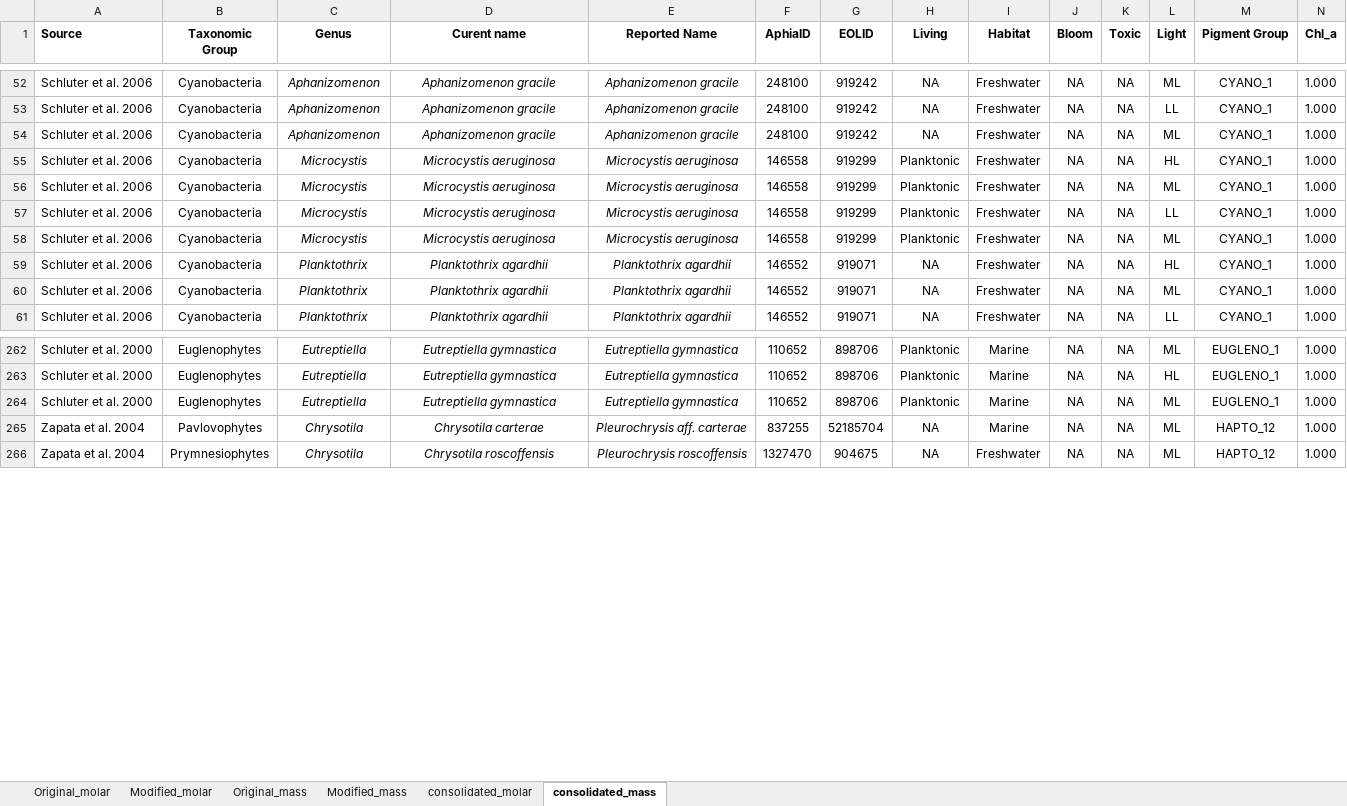
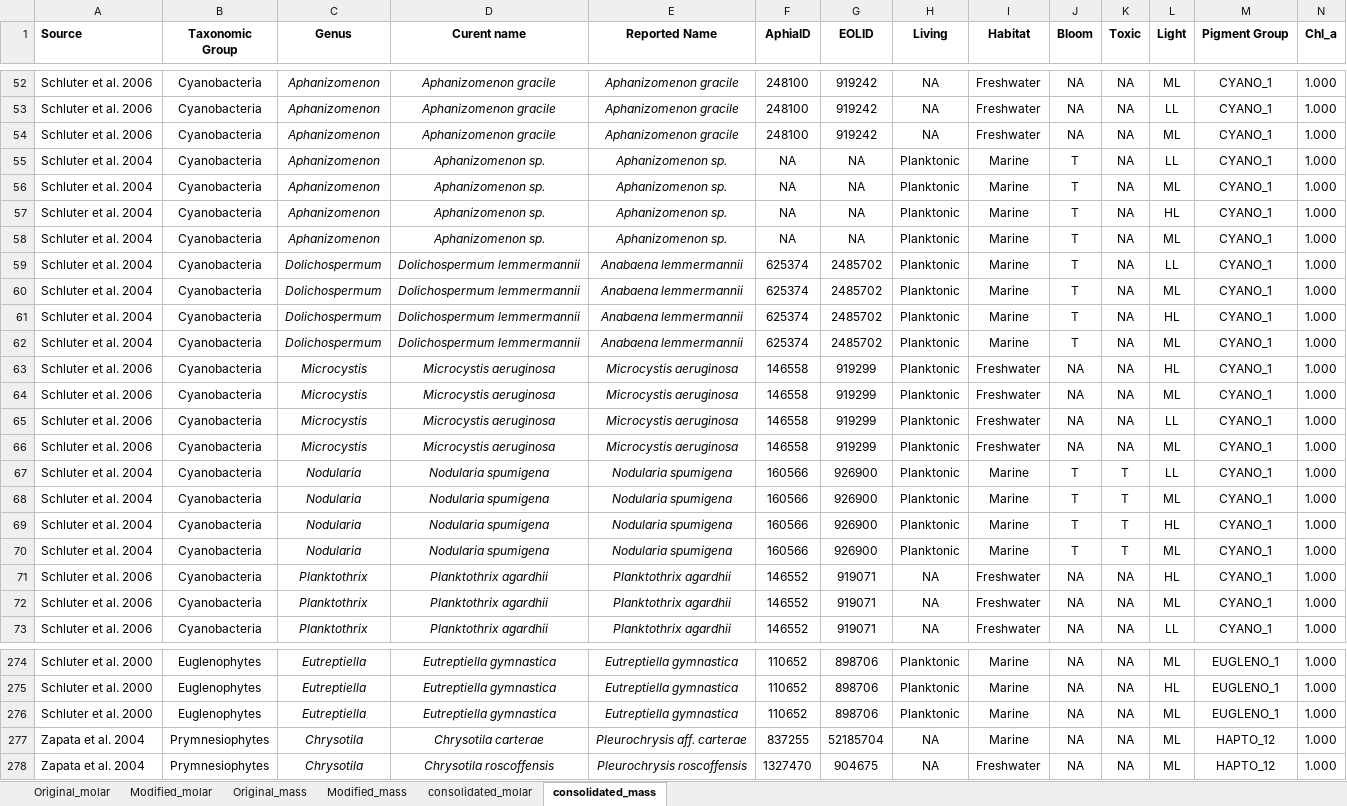
Before and after one commit to eoplus/pigment_ratios, an Excel workbook: raw/pigment_ratios_dev.xlsx, sheet consolidated_mass, drawn as a sheet; only a part is shown, gaps mark what is left out; values as stored, in another font and other column widths than the file's, no borders; addresses are those after the commit; rows hold the shown columns only; the diff names each change by its address in the sheet, - before the commit and + after, or states it on an @@ line.

Commit message:
Added Schluter et al. 2004

```diff
--- a/raw/pigment_ratios_dev.xlsx (sheet consolidated_mass)
+++ b/raw/pigment_ratios_dev.xlsx (sheet consolidated_mass)
+row 55: Schluter et al. 2004 | Cyanobacteria | Aphanizomenon | Aphanizomenon sp. | Aphanizomenon sp. | NA | NA | Planktonic | Marine | T | NA | LL | CYANO_1 | 1.000
+row 56: Schluter et al. 2004 | Cyanobacteria | Aphanizomenon | Aphanizomenon sp. | Aphanizomenon sp. | NA | NA | Planktonic | Marine | T | NA | ML | CYANO_1 | 1.000
+row 57: Schluter et al. 2004 | Cyanobacteria | Aphanizomenon | Aphanizomenon sp. | Aphanizomenon sp. | NA | NA | Planktonic | Marine | T | NA | HL | CYANO_1 | 1.000
+row 58: Schluter et al. 2004 | Cyanobacteria | Aphanizomenon | Aphanizomenon sp. | Aphanizomenon sp. | NA | NA | Planktonic | Marine | T | NA | ML | CYANO_1 | 1.000
+row 59: Schluter et al. 2004 | Cyanobacteria | Dolichospermum | Dolichospermum lemmermannii | Anabaena lemmermannii | 625374 | 2485702 | Planktonic | Marine | T | NA | LL | CYANO_1 | 1.000
+row 60: Schluter et al. 2004 | Cyanobacteria | Dolichospermum | Dolichospermum lemmermannii | Anabaena lemmermannii | 625374 | 2485702 | Planktonic | Marine | T | NA | ML | CYANO_1 | 1.000
+row 61: Schluter et al. 2004 | Cyanobacteria | Dolichospermum | Dolichospermum lemmermannii | Anabaena lemmermannii | 625374 | 2485702 | Planktonic | Marine | T | NA | HL | CYANO_1 | 1.000
+row 62: Schluter et al. 2004 | Cyanobacteria | Dolichospermum | Dolichospermum lemmermannii | Anabaena lemmermannii | 625374 | 2485702 | Planktonic | Marine | T | NA | ML | CYANO_1 | 1.000
+row 67: Schluter et al. 2004 | Cyanobacteria | Nodularia | Nodularia spumigena | Nodularia spumigena | 160566 | 926900 | Planktonic | Marine | T | T | LL | CYANO_1 | 1.000
+row 68: Schluter et al. 2004 | Cyanobacteria | Nodularia | Nodularia spumigena | Nodularia spumigena | 160566 | 926900 | Planktonic | Marine | T | T | ML | CYANO_1 | 1.000
+row 69: Schluter et al. 2004 | Cyanobacteria | Nodularia | Nodularia spumigena | Nodularia spumigena | 160566 | 926900 | Planktonic | Marine | T | T | HL | CYANO_1 | 1.000
+row 70: Schluter et al. 2004 | Cyanobacteria | Nodularia | Nodularia spumigena | Nodularia spumigena | 160566 | 926900 | Planktonic | Marine | T | T | ML | CYANO_1 | 1.000
-B277 (Taxonomic Group): Pavlovophytes
+B277 (Taxonomic Group): Prymnesiophytes
```
Also changed, not shown: sheet consolidated_molar, sheet Modified_mass, sheet Original_mass, sheet Original_molar, sheet Modified_molar, aux/pigment_presence.xlsx, data/pigment_mass_ratios.xlsx, 2 other files.
